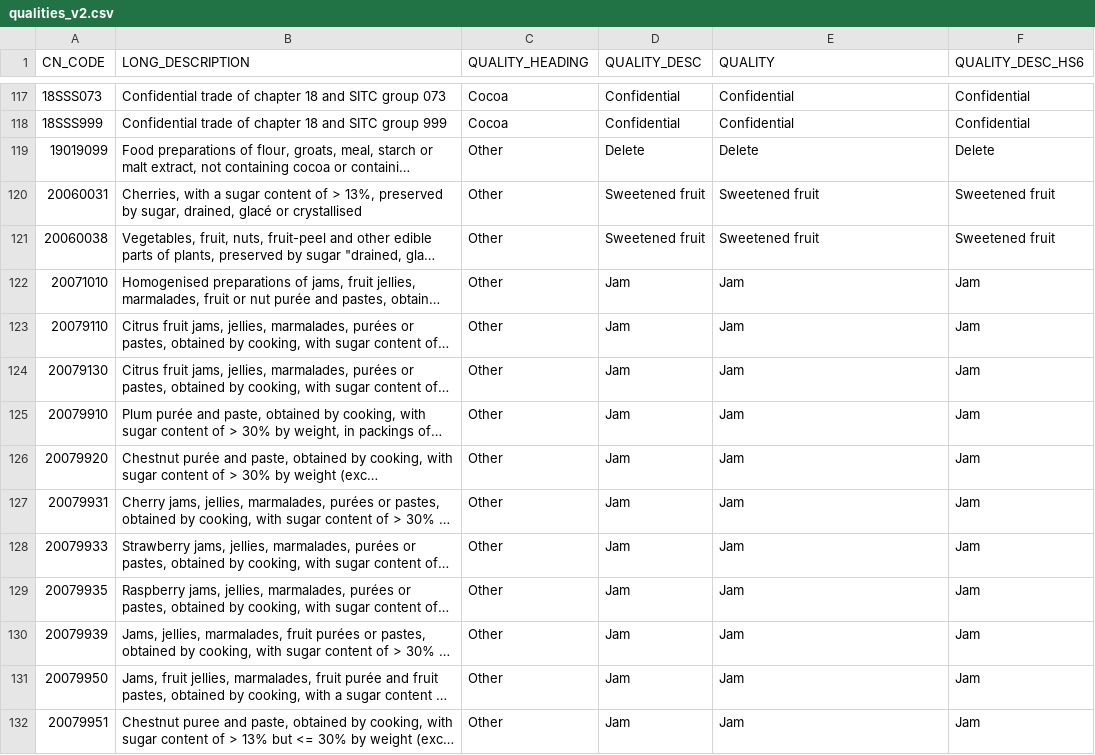
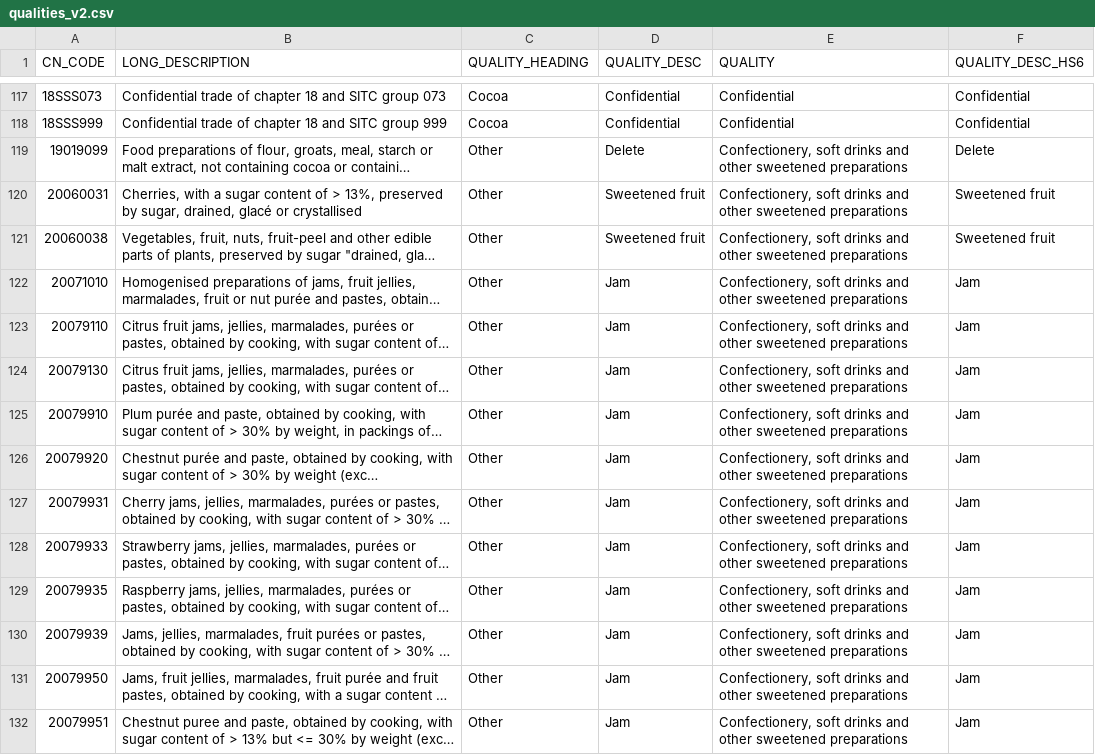
Before and after one commit to hoolio61/data, a CSV file: qualities_v2.csv, drawn as a sheet; only a part is shown, gaps mark what is left out; long unchanged cells end in …; the diff covers the shown part only; the diff names each change by its address in the sheet, - before the commit and + after, or states it on an @@ line.

Commit message:
Add files via upload

```diff
--- a/qualities_v2.csv
+++ b/qualities_v2.csv
-E119 (QUALITY): Delete
+E119 (QUALITY): Confectionery, soft drinks and other sweetened preparations
-E120:E121 (QUALITY): Sweetened fruit
+E120:E121 (QUALITY): Confectionery, soft drinks and other sweetened preparations
-E122:E132 (QUALITY): Jam
+E122:E132 (QUALITY): Confectionery, soft drinks and other sweetened preparations
```
Also changed, not shown: 71 edited cells elsewhere in this file.
